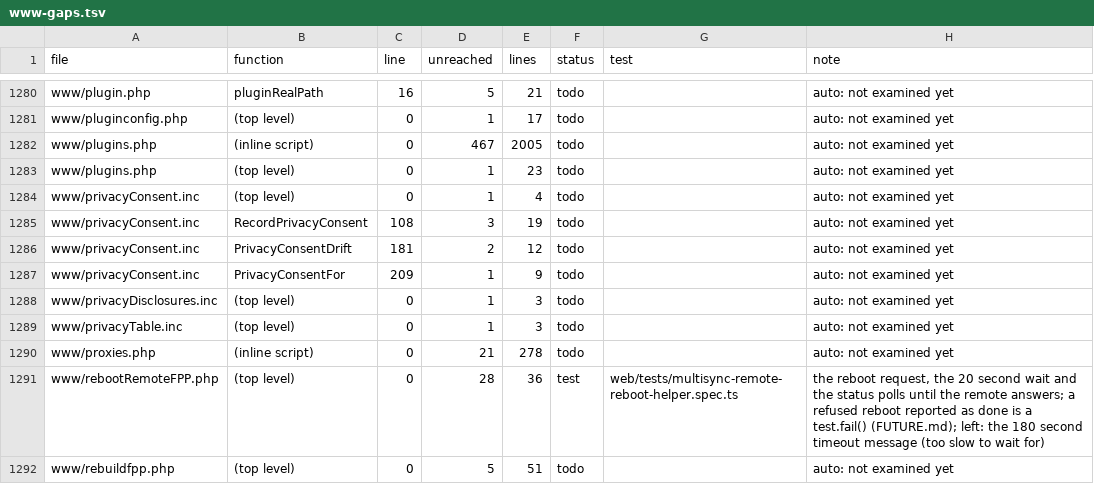
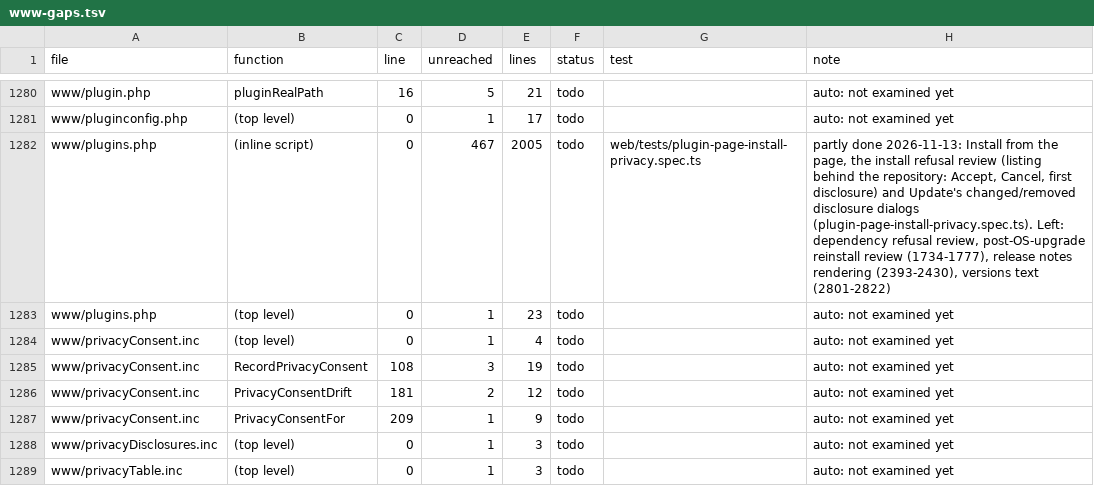
Before and after one commit to FalconChristmas/fpp-tests, a TSV file: ledger/www-gaps.tsv, drawn as a sheet; only a part is shown, gaps mark what is left out; the shorter side is filled out with more unchanged rows.

```diff
--- a/ledger/www-gaps.tsv
+++ b/ledger/www-gaps.tsv
@@ -1281,3 +1281,3 @@ www/plugin.php	pluginRealPath	16	5	21	todo		auto: not examined yet
 www/pluginconfig.php	(top level)	0	1	17	todo		auto: not examined yet
-www/plugins.php	(inline script)	0	467	2005	todo		auto: not examined yet
+www/plugins.php	(inline script)	0	467	2005	todo	web/tests/plugin-page-install-privacy.spec.ts	partly done 2026-11-13: Install from the page, the install refusal review (listing behind the repository: Accept, Cancel, first disclosure) and Update's changed/removed disclosure dialogs (plugin-page-install-privacy.spec.ts). Left: dependency refusal review, post-OS-upgrade reinstall review (1734-1777), release notes rendering (2393-2430), versions text (2801-2822)
 www/plugins.php	(top level)	0	1	23	todo		auto: not examined yet
```
Also changed, not shown: 1 other file.
